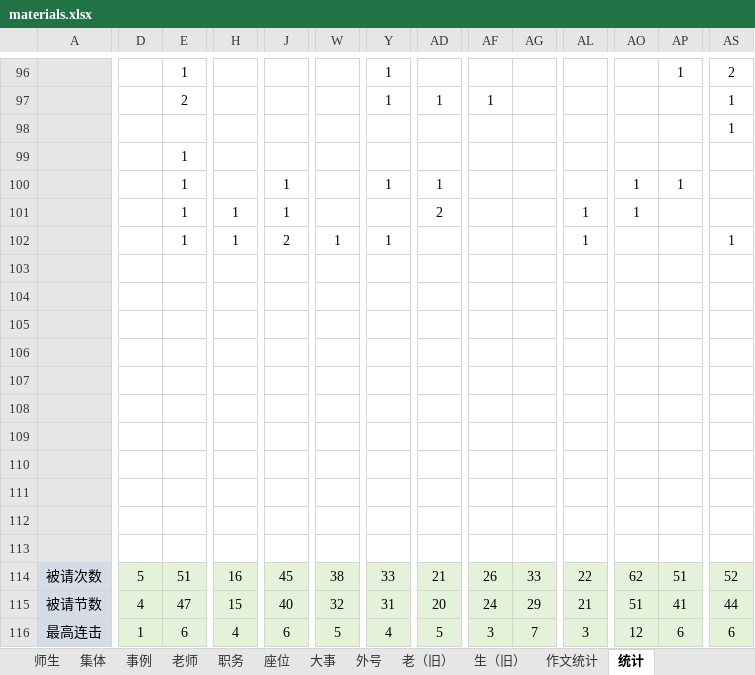
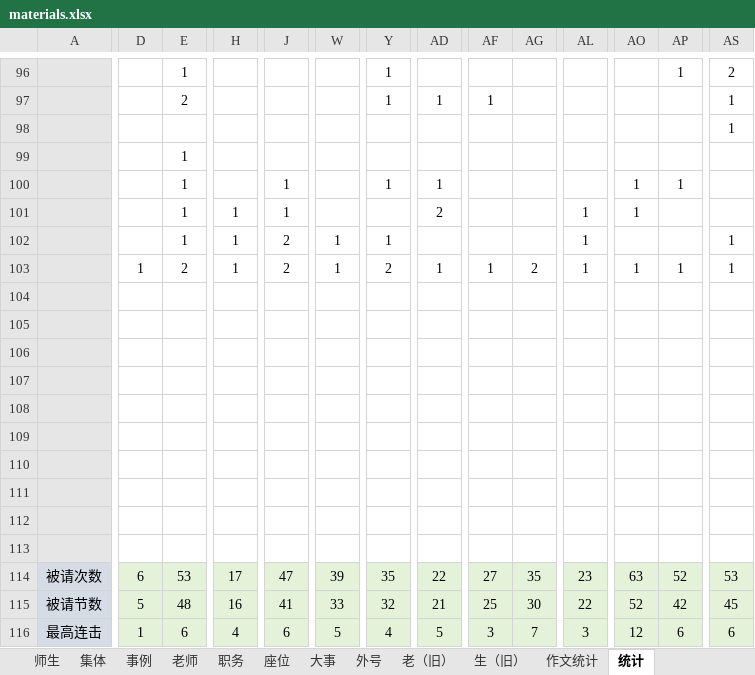
Before and after one commit to dsywy1698/dsywy1698.github.io, an Excel workbook: c/materials.xlsx, sheet 统计, drawn as a sheet; only a part is shown, gaps mark what is left out; values as stored, in another font and other column widths than the file's, no borders; conditional formats not drawn; removed rows and columns are numbered as before the commit, all else as after; rows hold the shown columns only; the diff covers the shown part only; the diff names each change by its address in the sheet, - before the commit and + after, or states it on an @@ line.

```diff
--- a/c/materials.xlsx (sheet 统计)
+++ b/c/materials.xlsx (sheet 统计)
-row 103: (empty)
+row 103:  | 1 | 2 | 1 | 2 | 1 | 2 | 1 | 1 | 2 | 1 | 1 | 1 | 1
-D114: 5
+D114: 6
-E114: 51
+E114: 53
-H114: 16
+H114: 17
-J114: 45
+J114: 47
-W114: 38
+W114: 39
-Y114: 33
+Y114: 35
-AD114: 21
+AD114: 22
-AF114: 26
+AF114: 27
-AG114: 33
+AG114: 35
-AL114: 22
+AL114: 23
-AO114: 62
+AO114: 63
-AP114: 51
+AP114: 52
-AS114: 52
+AS114: 53
-D115: 4
+D115: 5
-E115: 47
+E115: 48
-H115: 15
+H115: 16
-J115: 40
+J115: 41
-W115: 32
+W115: 33
-Y115: 31
+Y115: 32
-AD115: 20
+AD115: 21
-AF115: 24
+AF115: 25
-AG115: 29
+AG115: 30
-AL115: 21
+AL115: 22
-AO115: 51
+AO115: 52
-AP115: 41
+AP115: 42
-AS115: 44
+AS115: 45
```
Also changed, not shown: 8 edited cells elsewhere in this sheet, sheet 师生, 3 other files.
